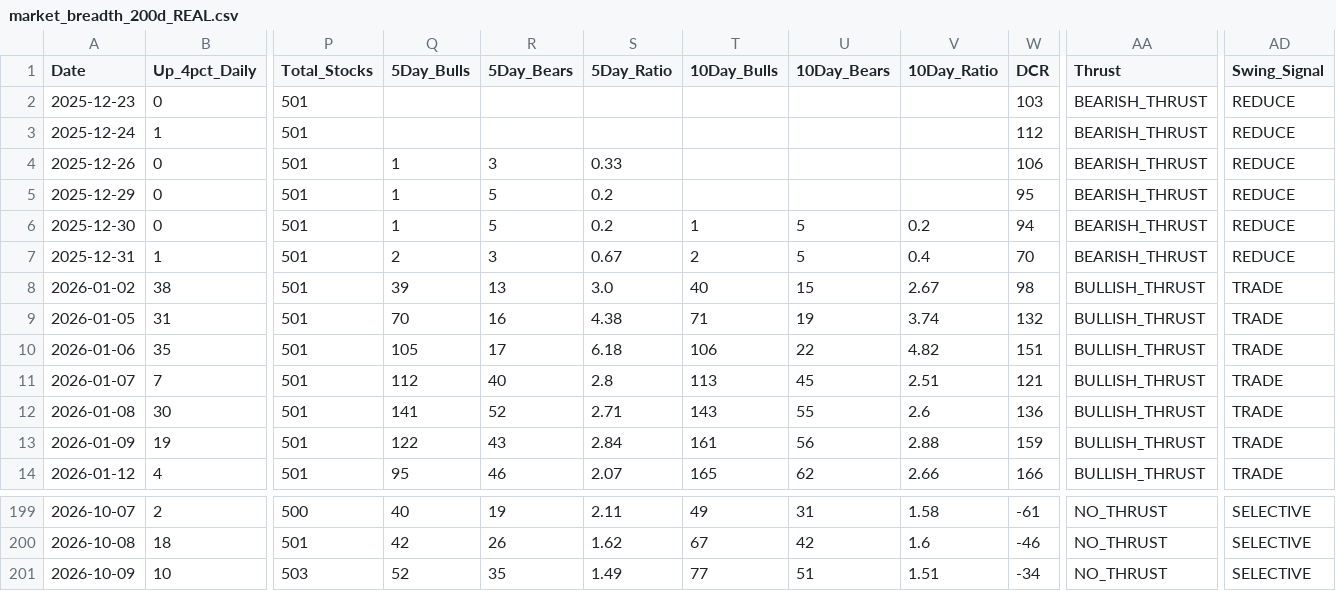
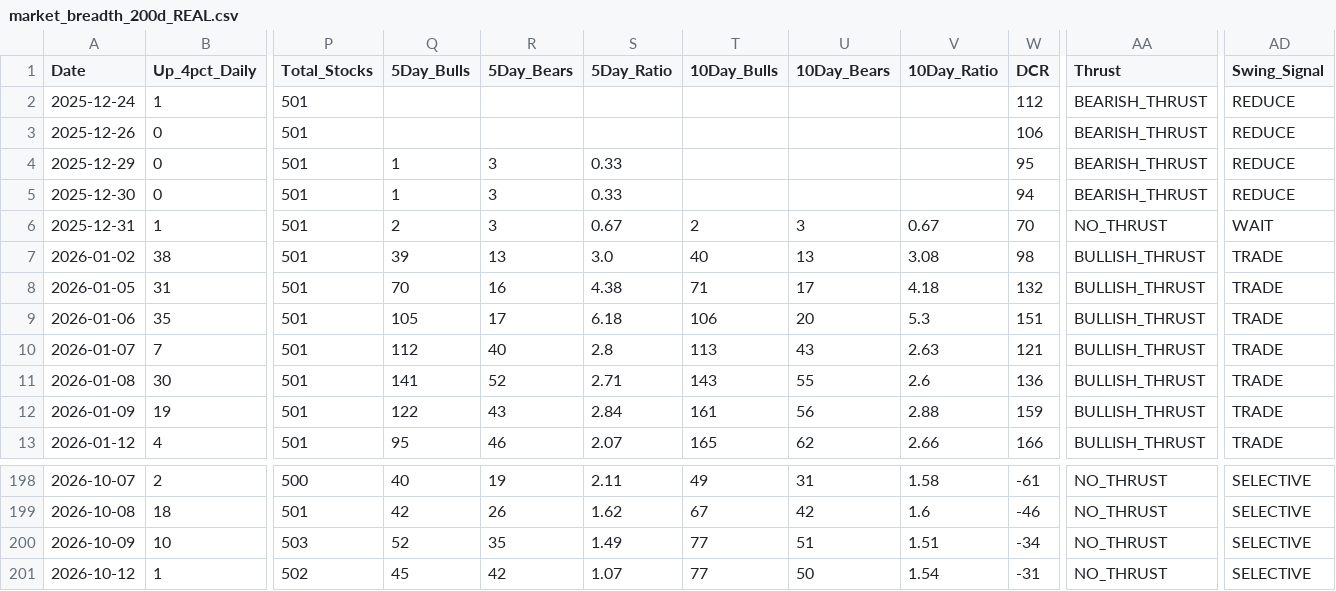
Before and after one commit to Vineh20/market-breadth, a CSV file: market_breadth_200d_REAL.csv, drawn as a sheet; only a part is shown, gaps mark what is left out; removed rows and columns are numbered as before the commit, all else as after; rows hold the shown columns only; the diff names each change by its address in the sheet, - before the commit and + after, or states it on an @@ line.

```diff
--- a/market_breadth_200d_REAL.csv
+++ b/market_breadth_200d_REAL.csv
-row 2: 2025-12-23 | 0 | 501 |  |  |  |  |  |  | 103 | BEARISH_THRUST | REDUCE
-Q3 (5Day_Bulls): 1
+Q3 (5Day_Bulls): (empty)
-R3 (5Day_Bears): 3
+R3 (5Day_Bears): (empty)
-S3 (5Day_Ratio): 0.33
+S3 (5Day_Ratio): (empty)
-R4:R5 (5Day_Bears): 5
+R4:R5 (5Day_Bears): 3
-S4:S5 (5Day_Ratio): 0.2
+S4:S5 (5Day_Ratio): 0.33
-T5 (10Day_Bulls): 1
+T5 (10Day_Bulls): (empty)
-U5 (10Day_Bears): 5
+U5 (10Day_Bears): (empty)
-V5 (10Day_Ratio): 0.2
+V5 (10Day_Ratio): (empty)
-U6 (10Day_Bears): 5
+U6 (10Day_Bears): 3
-V6 (10Day_Ratio): 0.4
+V6 (10Day_Ratio): 0.67
-AA6 (Thrust): BEARISH_THRUST
+AA6 (Thrust): NO_THRUST
-AD6 (Swing_Signal): REDUCE
+AD6 (Swing_Signal): WAIT
-U7 (10Day_Bears): 15
+U7 (10Day_Bears): 13
-V7 (10Day_Ratio): 2.67
+V7 (10Day_Ratio): 3.08
-U8 (10Day_Bears): 19
+U8 (10Day_Bears): 17
-V8 (10Day_Ratio): 3.74
+V8 (10Day_Ratio): 4.18
-U9 (10Day_Bears): 22
+U9 (10Day_Bears): 20
-V9 (10Day_Ratio): 4.82
+V9 (10Day_Ratio): 5.3
-U10 (10Day_Bears): 45
+U10 (10Day_Bears): 43
-V10 (10Day_Ratio): 2.51
+V10 (10Day_Ratio): 2.63
+row 201: 2026-10-12 | 1 | 502 | 45 | 42 | 1.07 | 77 | 50 | 1.54 | -31 | NO_THRUST | SELECTIVE
```
Also changed, not shown: docs/market_breadth_200d_REAL.csv, 2 other files.
